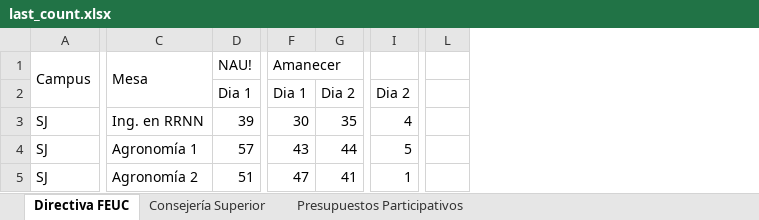
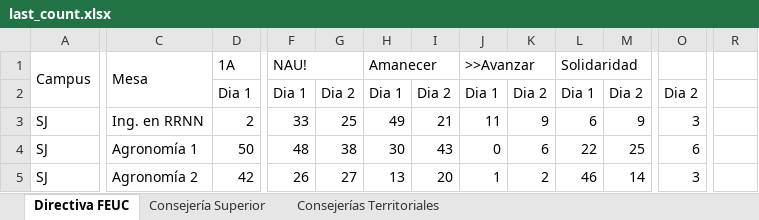
Before and after one commit to NateCor/conteo2027, an Excel workbook: temp/last_count.xlsx, sheet Directiva FEUC, drawn as a sheet; only a part is shown, gaps mark what is left out; values as stored, in another font and other column widths than the file's, no cell formats; removed rows and columns are numbered as before the commit, all else as after; the diff covers the shown part only; the diff names each change by its address in the sheet, - before the commit and + after, or states it on an @@ line.

```diff
--- a/temp/last_count.xlsx (sheet Directiva FEUC)
+++ b/temp/last_count.xlsx (sheet Directiva FEUC)
-sheet tab: Presupuestos Participativos
+sheet tab: Consejerías Territoriales
+column H, rows 1-5: Amanecer | Dia 1 | 49 | 30 | 13
+column I, rows 2-5: Dia 2 | 21 | 43 | 20
+column J, rows 1-5: >>Avanzar | Dia 1 | 11 | 0 | 1
+column K, rows 2-5: Dia 2 | 9 | 6 | 2
+column L, rows 1-5: Solidaridad | Dia 1 | 6 | 22 | 46
+column M, rows 2-5: Dia 2 | 9 | 25 | 14
-column L, empty
+column R, empty
-D1: NAU!
+D1: 1A
-F1: Amanecer
+F1: NAU!
-D3: 39
+D3: 2
-F3: 30
+F3: 33
-G3: 35
+G3: 25
-O3: 4
+O3: 3
-D4: 57
+D4: 50
-F4: 43
+F4: 48
-G4: 44
+G4: 38
-O4: 5
+O4: 6
-D5: 51
+D5: 42
-F5: 47
+F5: 26
-G5: 41
+G5: 27
-O5: 1
+O5: 3
```
Also changed, not shown: 2 added rows, 2 removed rows, 400 edited cells and merged cells elsewhere in this sheet, sheet Consejerías Territoriales, sheet Consejería Superior, cell formats, formulas that keep their value, 14 other files.
